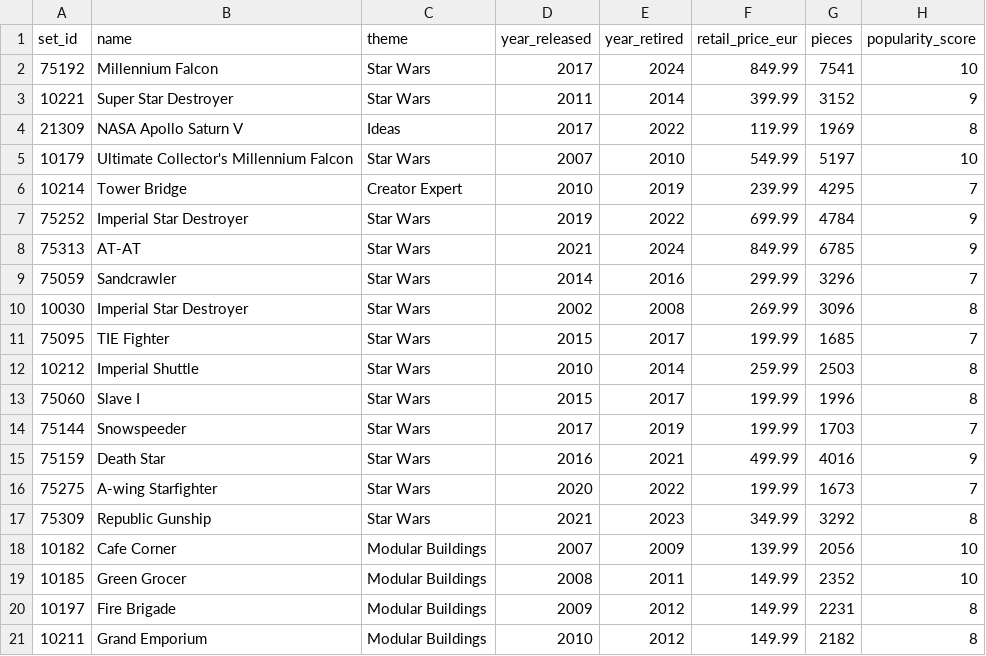
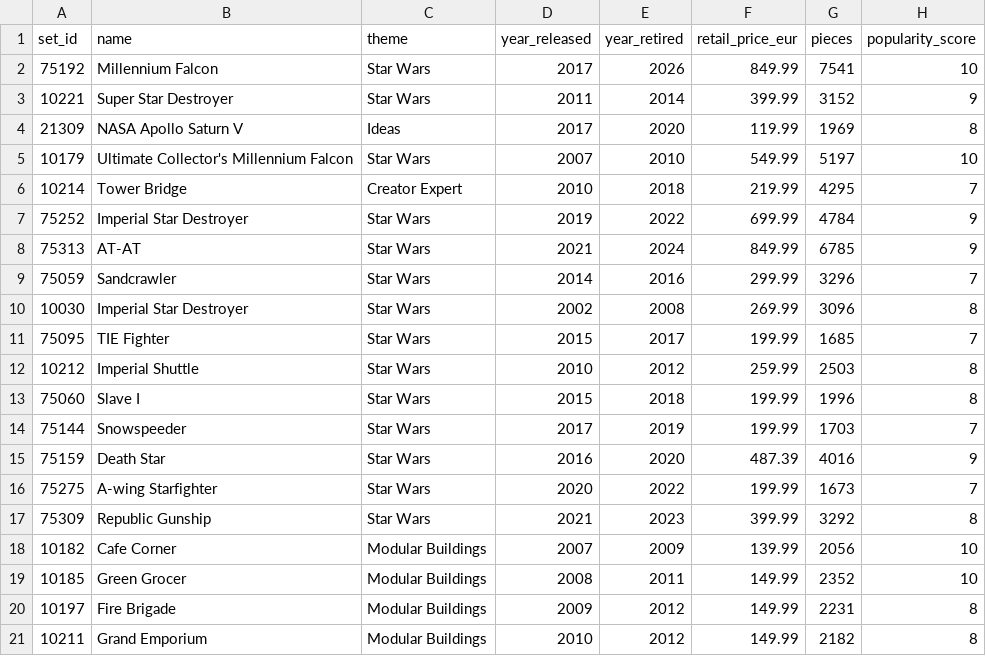
Before and after one commit to Jmmuriel/lego-resale-ntelligence, a CSV file: data/catalog.csv, drawn as a sheet; only a part is shown; the diff covers the shown part only.

```diff
--- a/data/catalog.csv
+++ b/data/catalog.csv
@@ -1,7 +1,7 @@
 set_id,name,theme,year_released,year_retired,retail_price_eur,pieces,popularity_score
-75192,Millennium Falcon,Star Wars,2017,2024,849.99,7541,10
+75192,Millennium Falcon,Star Wars,2017,2026,849.99,7541,10
 10221,Super Star Destroyer,Star Wars,2011,2014,399.99,3152,9
-21309,NASA Apollo Saturn V,Ideas,2017,2022,119.99,1969,8
+21309,NASA Apollo Saturn V,Ideas,2017,2020,119.99,1969,8
 10179,Ultimate Collector's Millennium Falcon,Star Wars,2007,2010,549.99,5197,10
-10214,Tower Bridge,Creator Expert,2010,2019,239.99,4295,7
+10214,Tower Bridge,Creator Expert,2010,2018,219.99,4295,7
 75252,Imperial Star Destroyer,Star Wars,2019,2022,699.99,4784,9
@@ -11,8 +11,8 @@ set_id,name,theme,year_released,year_retired,retail_price_eur,pieces,popularity_
 75095,TIE Fighter,Star Wars,2015,2017,199.99,1685,7
-10212,Imperial Shuttle,Star Wars,2010,2014,259.99,2503,8
-75060,Slave I,Star Wars,2015,2017,199.99,1996,8
+10212,Imperial Shuttle,Star Wars,2010,2012,259.99,2503,8
+75060,Slave I,Star Wars,2015,2018,199.99,1996,8
 75144,Snowspeeder,Star Wars,2017,2019,199.99,1703,7
-75159,Death Star,Star Wars,2016,2021,499.99,4016,9
+75159,Death Star,Star Wars,2016,2020,487.39,4016,9
 75275,A-wing Starfighter,Star Wars,2020,2022,199.99,1673,7
-75309,Republic Gunship,Star Wars,2021,2023,349.99,3292,8
+75309,Republic Gunship,Star Wars,2021,2023,399.99,3292,8
 10182,Cafe Corner,Modular Buildings,2007,2009,139.99,2056,10
```
Also changed, not shown: 27 edited cells elsewhere in this file, 6 other files.
